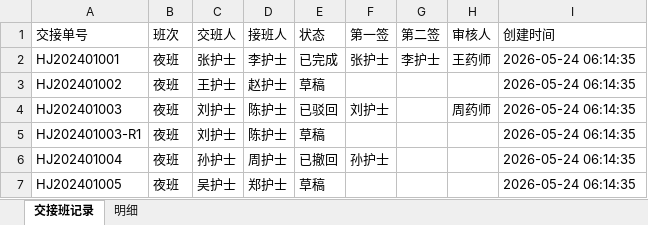
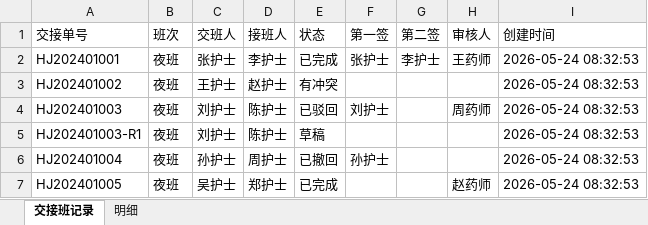
Before and after one commit to lizyyy/solo, an Excel workbook: zy71027/handovers_export.xlsx, sheet 交接班记录, drawn as a sheet; values as stored, in another font and other column widths than the file's, no borders; the diff names each change by its address in the sheet, - before the commit and + after, or states it on an @@ line.

```diff
--- a/zy71027/handovers_export.xlsx (sheet 交接班记录)
+++ b/zy71027/handovers_export.xlsx (sheet 交接班记录)
-I2:I7 (创建时间): 2026-05-24 06:14:35
+I2:I7 (创建时间): 2026-05-24 08:32:53
-E3 (状态): 草稿
+E3 (状态): 有冲突
-E7 (状态): 草稿
+E7 (状态): 已完成
-H7 (审核人): (empty)
+H7 (审核人): 赵药师
```
Also changed, not shown: sheet 明细, 6 other files.
